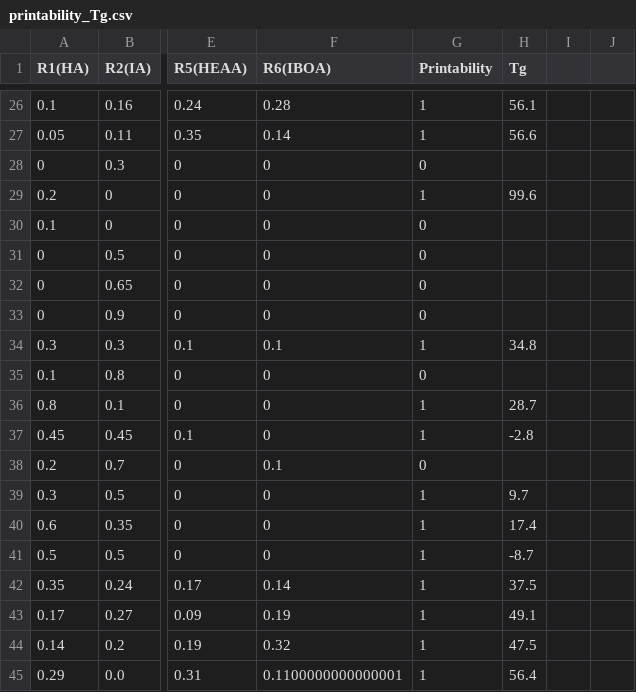
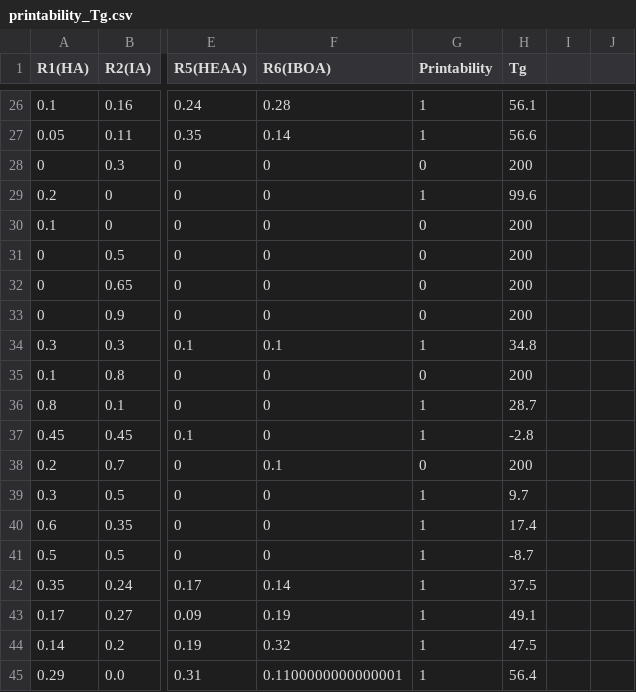
Before and after one commit to sattarik/MOBO_RFcons_LCD3D_6monomers, a CSV file: printability_Tg.csv, drawn as a sheet; only a part is shown, gaps mark what is left out; the diff covers the shown part only; the diff names each change by its address in the sheet, - before the commit and + after, or states it on an @@ line.

```diff
--- a/printability_Tg.csv
+++ b/printability_Tg.csv
-H28 (Tg): (empty)
+H28 (Tg): 200
-H30:H33 (Tg): (empty)
+H30:H33 (Tg): 200
-H35 (Tg): (empty)
+H35 (Tg): 200
-H38 (Tg): (empty)
+H38 (Tg): 200
```
Also changed, not shown: 19 added rows elsewhere in this file, 16 other files.
